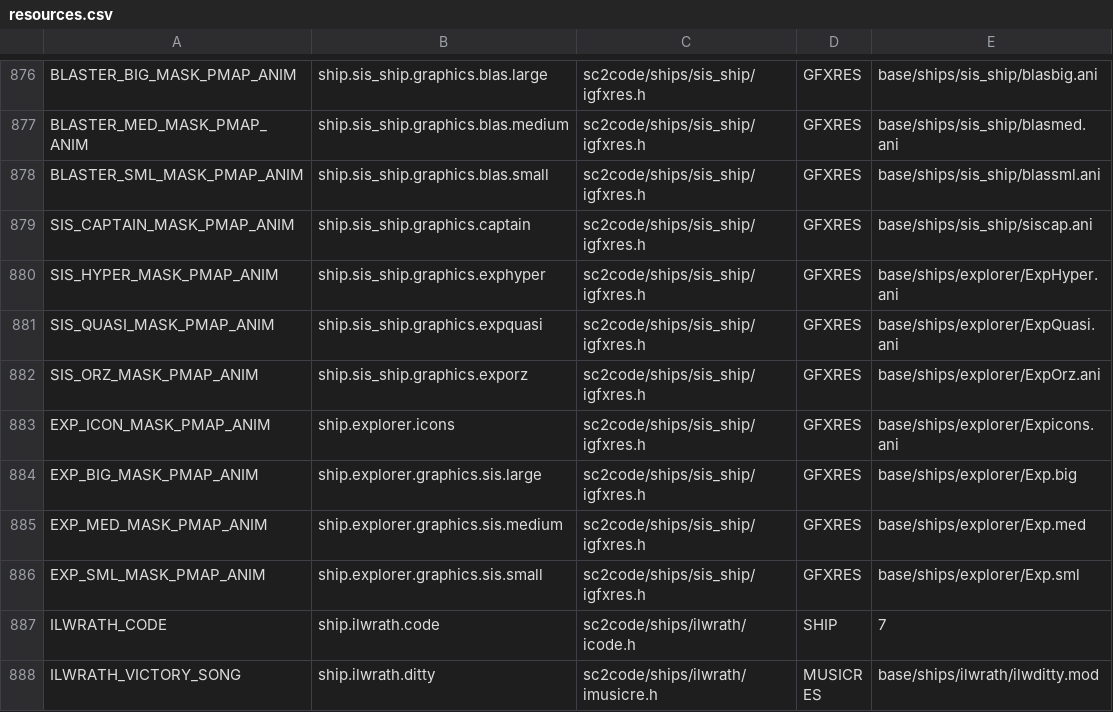
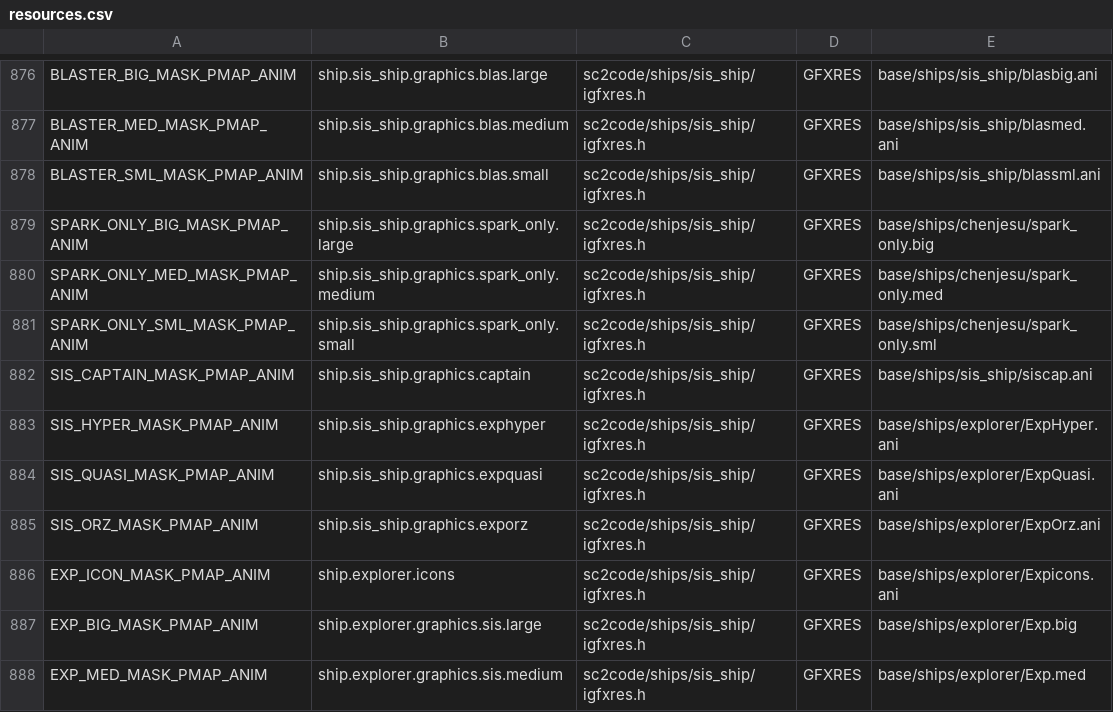
Before and after one commit to ejrh/project6014, a CSV file: tools/resmap/resources.csv, drawn as a sheet; only a part is shown, gaps mark what is left out; the shorter side is filled out with more unchanged rows; the diff names each change by its address in the sheet, - before the commit and + after, or states it on an @@ line.

Commit message:
Gave Chmmr Explorer some nice new weaponry: Primary is rapid alternating side firing dual ion bolt cannon. Fast but pretty ineffective. Secondary are mines that home slowly to opponent ship. The mines use chenjesu primary weapon hit graphics.

```diff
--- a/tools/resmap/resources.csv
+++ b/tools/resmap/resources.csv
+row 879: SPARK_ONLY_BIG_MASK_PMAP_ANIM | ship.sis_ship.graphics.spark_only.large | sc2code/ships/sis_ship/igfxres.h | GFXRES | base/ships/chenjesu/spark_only.big
+row 880: SPARK_ONLY_MED_MASK_PMAP_ANIM | ship.sis_ship.graphics.spark_only.medium | sc2code/ships/sis_ship/igfxres.h | GFXRES | base/ships/chenjesu/spark_only.med
+row 881: SPARK_ONLY_SML_MASK_PMAP_ANIM | ship.sis_ship.graphics.spark_only.small | sc2code/ships/sis_ship/igfxres.h | GFXRES | base/ships/chenjesu/spark_only.sml
```
Also changed, not shown: 7 other files.
